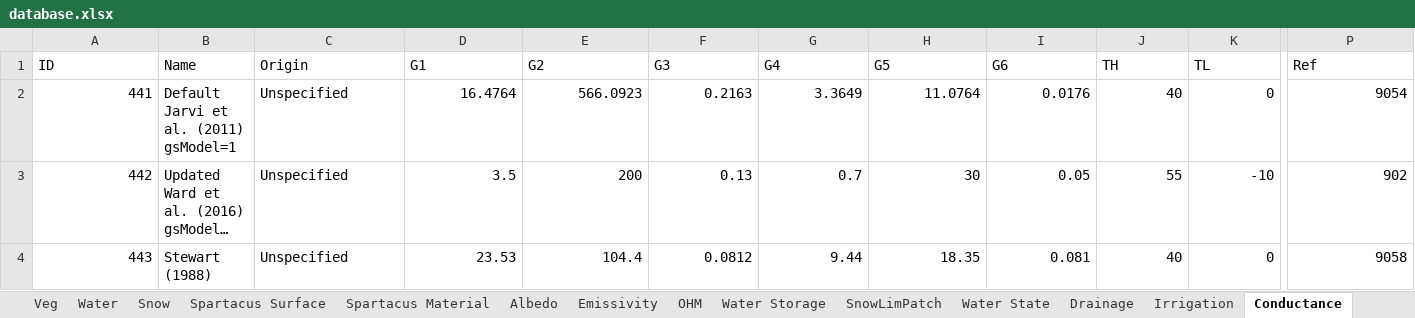
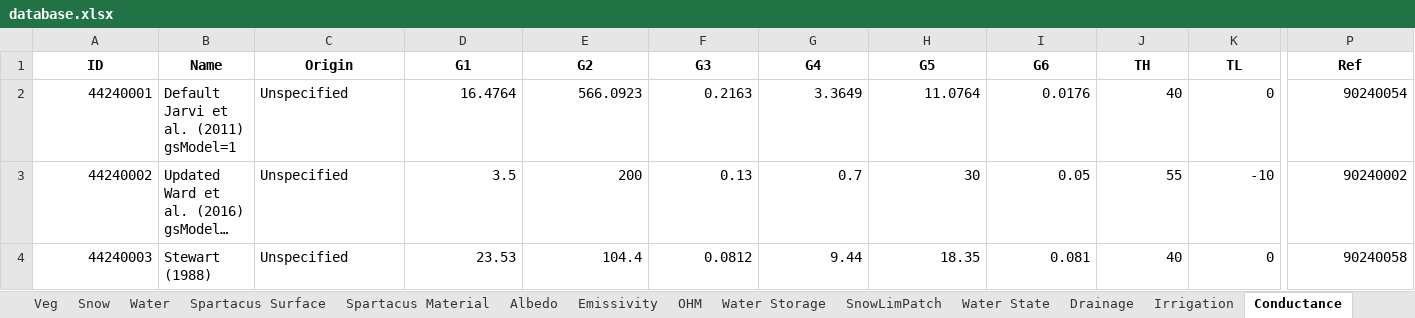
Before and after one commit to UMEP-dev/UMEP, an Excel workbook: suews_database_manager/data/database.xlsx, sheet Conductance, drawn as a sheet; only a part is shown, gaps mark what is left out; long unchanged cells end in …; values as stored, in another font and other column widths than the file's, no borders; the diff covers the shown part only; the diff names each change by its address in the sheet, - before the commit and + after, or states it on an @@ line.

```diff
--- a/suews_database_manager/data/database.xlsx (sheet Conductance)
+++ b/suews_database_manager/data/database.xlsx (sheet Conductance)
@@ sheet tab order changed: Veg | Snow | Water | Spartacus Surface | Spartacus Material | Albedo | Emissivity | OHM | Water Storage | SnowLimPatch | Water State | Drainage | Irrigation | Conductance @@
@@ A1:P1 bold: off → on, alignment: left → center @@
-A2 (ID): 441
+A2 (ID): 44240001
-P2 (Ref): 9054
+P2 (Ref): 90240054
-A3 (ID): 442
+A3 (ID): 44240002
-P3 (Ref): 902
+P3 (Ref): 90240002
-A4 (ID): 443
+A4 (ID): 44240003
-P4 (Ref): 9058
+P4 (Ref): 90240058
```
Also changed, not shown: cell formats elsewhere in this sheet, sheet Profiles, sheet Country, sheet Veg, sheet Region, sheet Spartacus Surface, sheet NonVeg, 23 more sheets, 2 other files.
